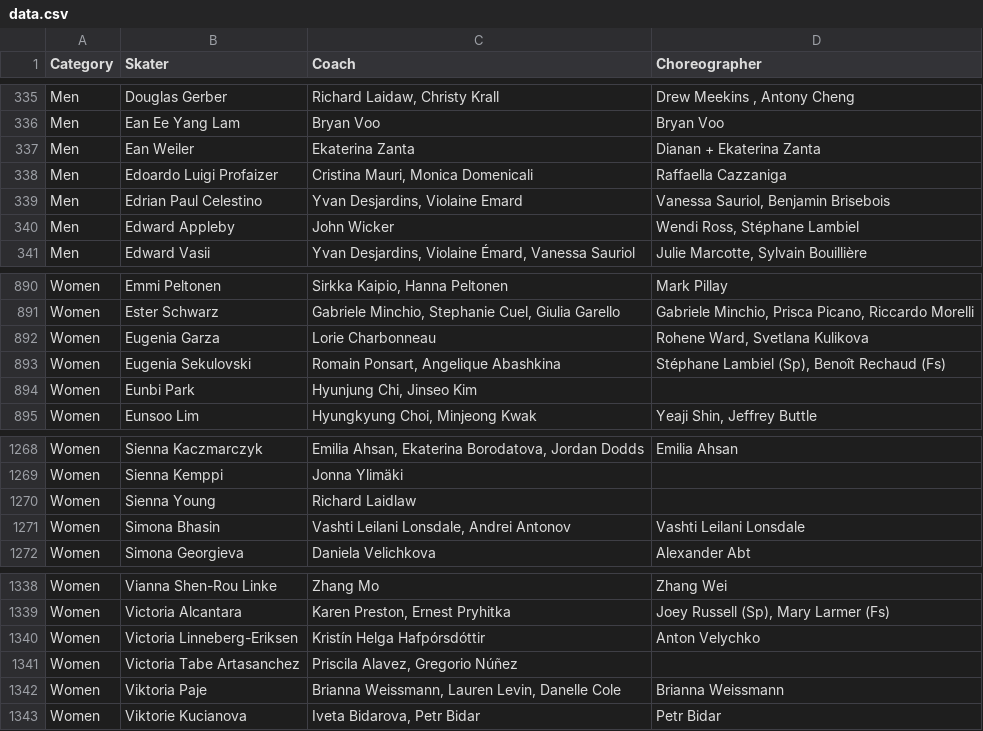
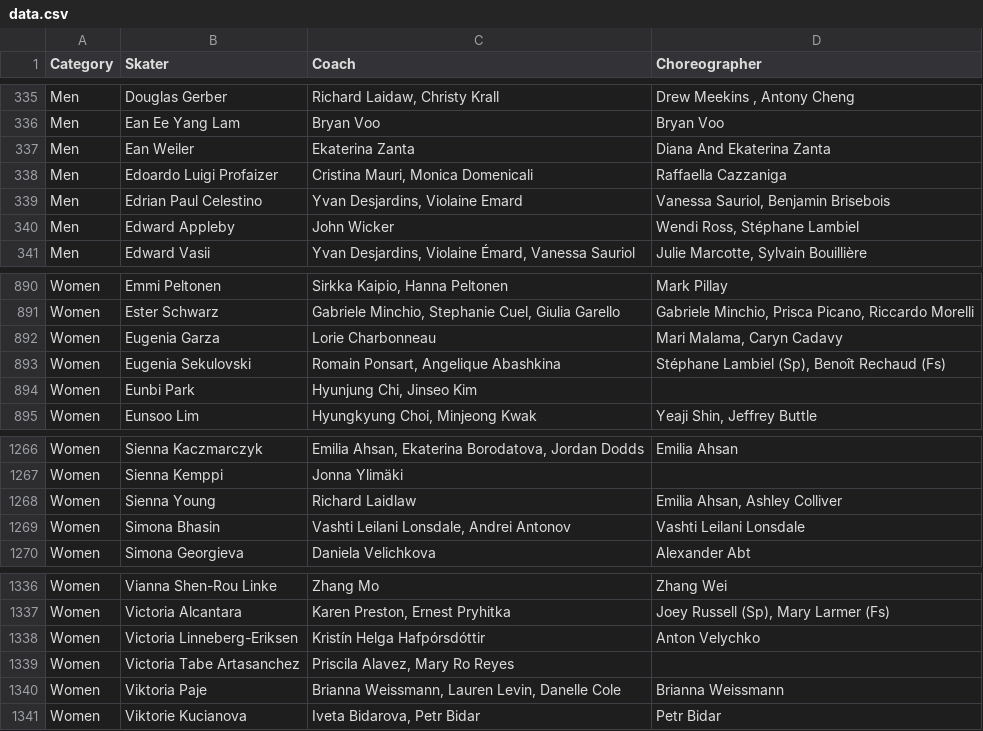
Before and after one commit to edomt/isu-data, a CSV file: data.csv, drawn as a sheet; only a part is shown, gaps mark what is left out; the diff covers the shown part only.

```diff
--- a/data.csv
+++ b/data.csv
@@ -336,3 +336,3 @@ Men,Douglas Gerber,"Richard Laidaw, Christy Krall","Drew Meekins , Antony Cheng"
 Men,Ean Ee Yang Lam,Bryan Voo,Bryan Voo
-Men,Ean Weiler,Ekaterina Zanta,Dianan + Ekaterina Zanta
+Men,Ean Weiler,Ekaterina Zanta,Diana And Ekaterina Zanta
 Men,Edoardo Luigi Profaizer,"Cristina Mauri, Monica Domenicali",Raffaella Cazzaniga
@@ -891,3 +891,3 @@ Women,Emmi Peltonen,"Sirkka Kaipio, Hanna Peltonen",Mark Pillay
 Women,Ester Schwarz,"Gabriele Minchio, Stephanie Cuel, Giulia Garello","Gabriele Minchio, Prisca Picano, Riccardo Morelli"
-Women,Eugenia Garza,Lorie Charbonneau,"Rohene Ward, Svetlana Kulikova"
+Women,Eugenia Garza,Lorie Charbonneau,"Mari Malama, Caryn Cadavy"
 Women,Eugenia Sekulovski,"Romain Ponsart, Angelique Abashkina","Stéphane Lambiel (Sp), Benoît Rechaud (Fs)"
@@ -1269,3 +1267,3 @@ Women,Sienna Kaczmarczyk,"Emilia Ahsan, Ekaterina Borodatova, Jordan Dodds",Emil
 Women,Sienna Kemppi,Jonna Ylimäki,   
-Women,Sienna Young,Richard Laidlaw,
+Women,Sienna Young,Richard Laidlaw,"Emilia Ahsan, Ashley Colliver"
 Women,Simona Bhasin,"Vashti Leilani Lonsdale, Andrei Antonov",Vashti Leilani Lonsdale
@@ -1340,3 +1338,3 @@ Women,Victoria Alcantara,"Karen Preston, Ernest Pryhitka","Joey Russell (Sp), Ma
 Women,Victoria Linneberg-Eriksen,Kristín Helga Hafpórsdóttir,Anton Velychko
-Women,Victoria Tabe Artasanchez,"Priscila Alavez, Gregorio Núñez ",    
+Women,Victoria Tabe Artasanchez,"Priscila Alavez, Mary Ro Reyes",    
 Women,Viktoria Paje,"Brianna Weissmann, Lauren Levin, Danelle Cole",Brianna Weissmann
```
Also changed, not shown: 1 added row, 3 removed rows and 4 edited cells elsewhere in this file.
